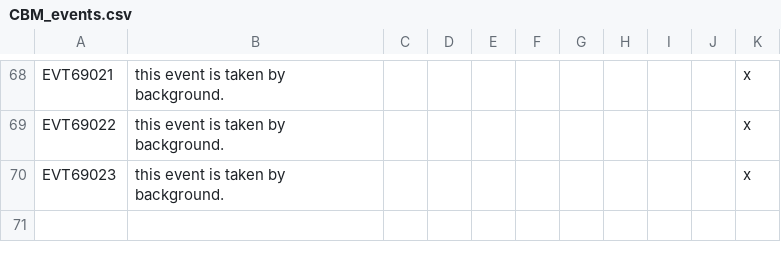
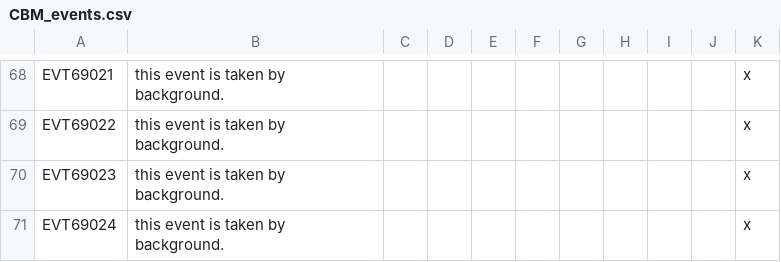
Before and after one commit to thecompanionnoob/Companion-Balance-Mod-experimental, a CSV file: CBM/localisation/CBM_events.csv, drawn as a sheet; only a part is shown, gaps mark what is left out; the diff names each change by its address in the sheet, - before the commit and + after, or states it on an @@ line.

```diff
--- a/CBM/localisation/CBM_events.csv
+++ b/CBM/localisation/CBM_events.csv
+row 71: EVT69024 | this event is taken by background. |  |  |  |  |  |  |  |  | x
```
Also changed, not shown: CBM/localisation/CBM_other.csv, CBM/map/definition.csv, 49 other files.
